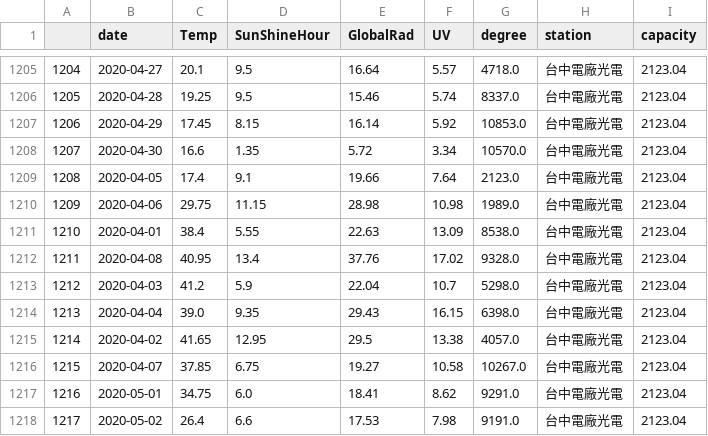
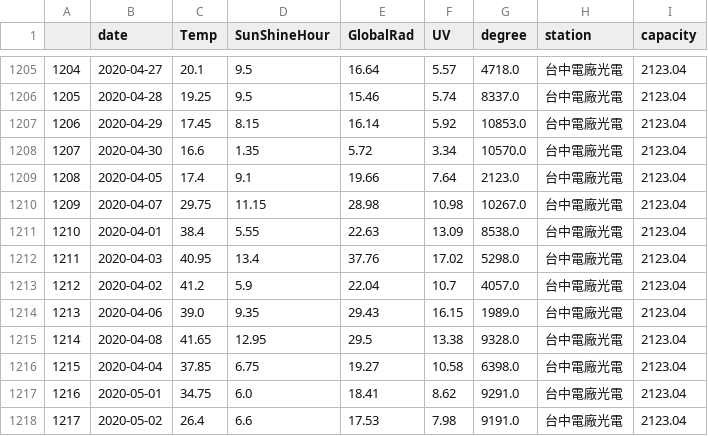
Before and after one commit to mhy1264/taipaoer, a CSV file: new2_weather_data/台中電廠光電.csv, drawn as a sheet; only a part is shown, gaps mark what is left out.

Commit message:
add Data

```diff
--- a/new2_weather_data/台中電廠光電.csv
+++ b/new2_weather_data/台中電廠光電.csv
@@ -1209,9 +1209,9 @@
 1208,2020-04-05,17.4,9.1,19.66,7.64,2123.0,台中電廠光電,2123.04
-1209,2020-04-06,29.75,11.15,28.98,10.98,1989.0,台中電廠光電,2123.04
+1209,2020-04-07,29.75,11.15,28.98,10.98,10267.0,台中電廠光電,2123.04
 1210,2020-04-01,38.4,5.55,22.63,13.09,8538.0,台中電廠光電,2123.04
-1211,2020-04-08,40.95,13.4,37.76,17.02,9328.0,台中電廠光電,2123.04
-1212,2020-04-03,41.2,5.9,22.04,10.7,5298.0,台中電廠光電,2123.04
-1213,2020-04-04,39.0,9.35,29.43,16.15,6398.0,台中電廠光電,2123.04
-1214,2020-04-02,41.65,12.95,29.5,13.38,4057.0,台中電廠光電,2123.04
-1215,2020-04-07,37.85,6.75,19.27,10.58,10267.0,台中電廠光電,2123.04
+1211,2020-04-03,40.95,13.4,37.76,17.02,5298.0,台中電廠光電,2123.04
+1212,2020-04-02,41.2,5.9,22.04,10.7,4057.0,台中電廠光電,2123.04
+1213,2020-04-06,39.0,9.35,29.43,16.15,1989.0,台中電廠光電,2123.04
+1214,2020-04-08,41.65,12.95,29.5,13.38,9328.0,台中電廠光電,2123.04
+1215,2020-04-04,37.85,6.75,19.27,10.58,6398.0,台中電廠光電,2123.04
 1216,2020-05-01,34.75,6.0,18.41,8.62,9291.0,台中電廠光電,2123.04
```
